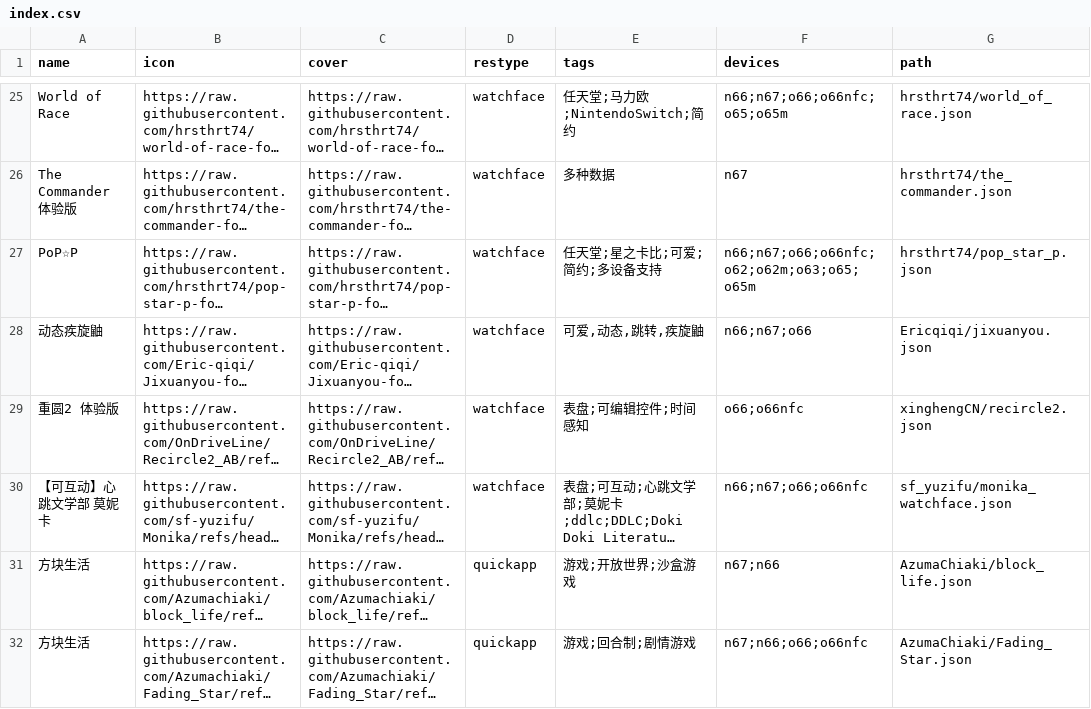
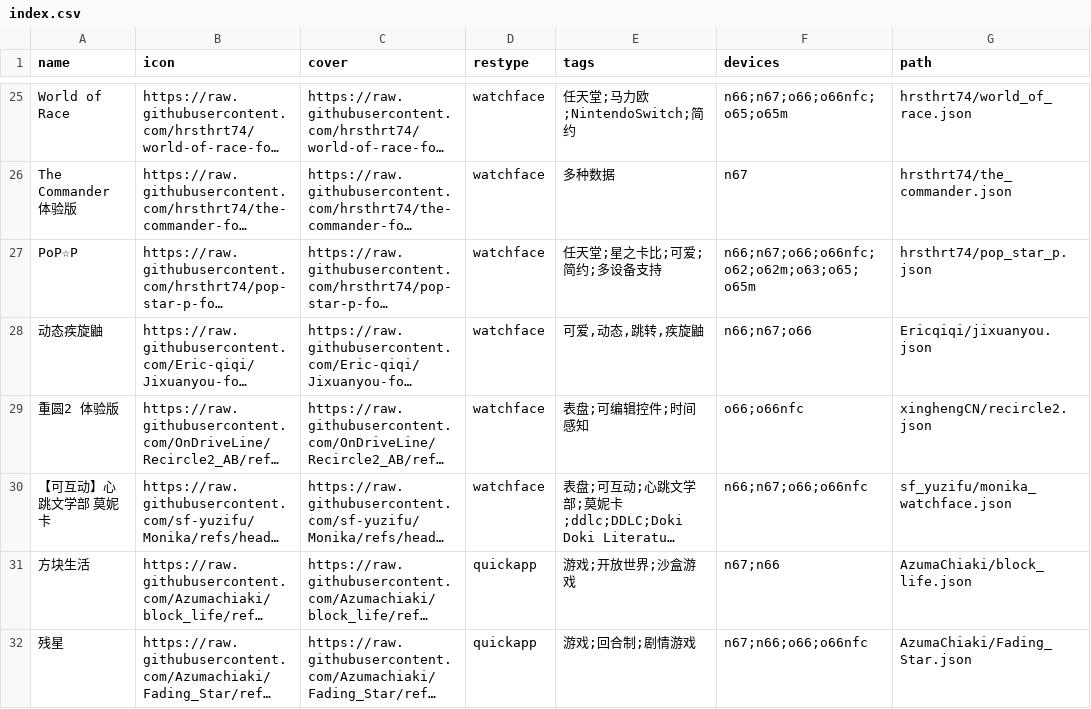
Before and after one commit to Ziyimiao5054/AstroBox-Repo, a CSV file: index.csv, drawn as a sheet; only a part is shown, gaps mark what is left out; long unchanged cells end in …; the diff names each change by its address in the sheet, - before the commit and + after, or states it on an @@ line.

Commit message:
Update index.csv

```diff
--- a/index.csv
+++ b/index.csv
-A32 (name): 方块生活
+A32 (name): 残星
```
